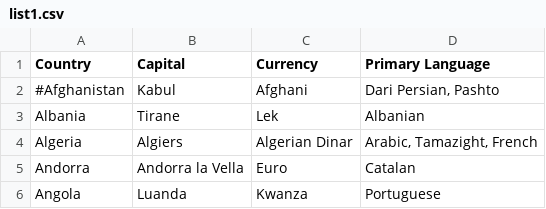
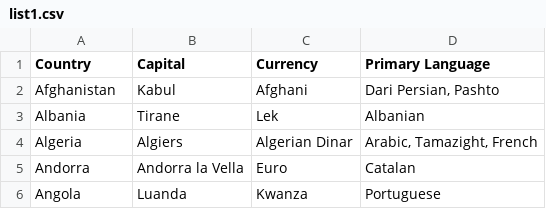
Before and after one commit to L0ud3r/CommaSeparatedValues, a CSV file: comma_separated_values/list1.csv, drawn as a sheet; only a part is shown.

```diff
--- a/comma_separated_values/list1.csv
+++ b/comma_separated_values/list1.csv
@@ -1,3 +1,3 @@
 Country,Capital,Currency,Primary Language
-#Afghanistan,Kabul,Afghani,"Dari Persian, Pashto"
+Afghanistan,Kabul,Afghani,"Dari Persian, Pashto"
 Albania,Tirane,Lek,Albanian
```
Also changed, not shown: 10 other files.
